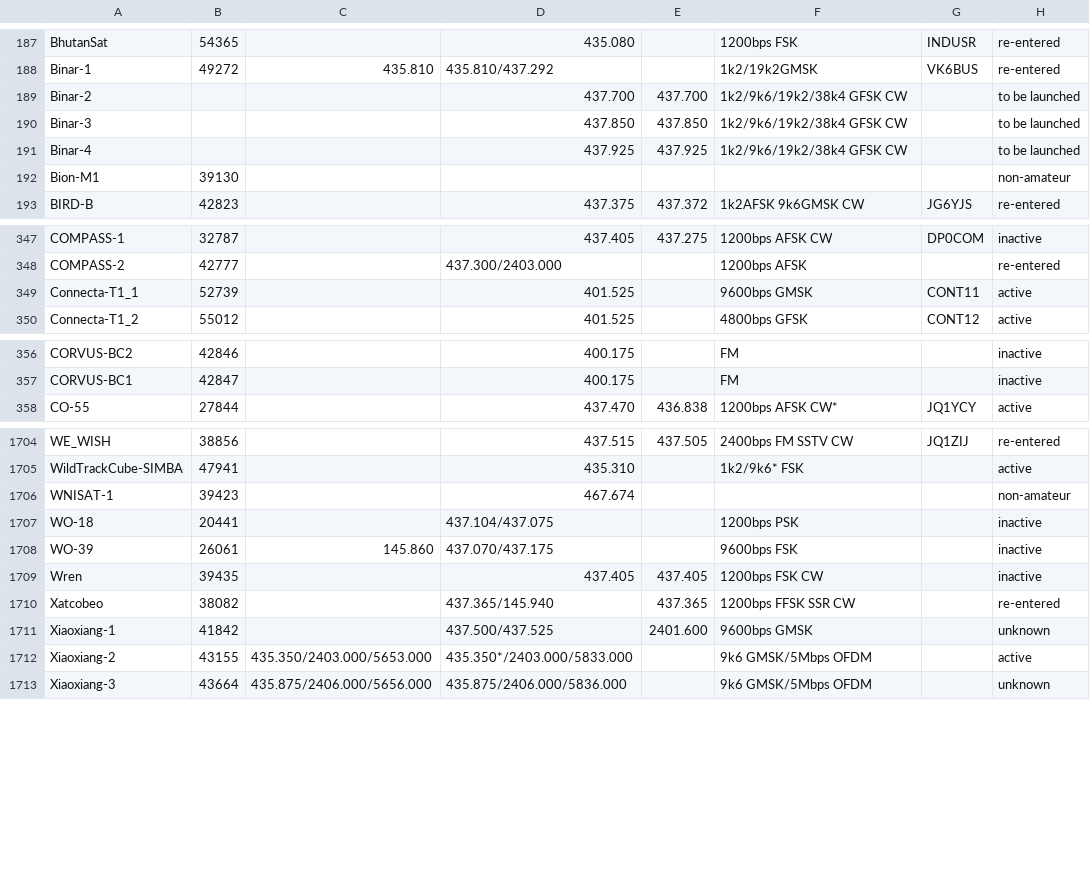
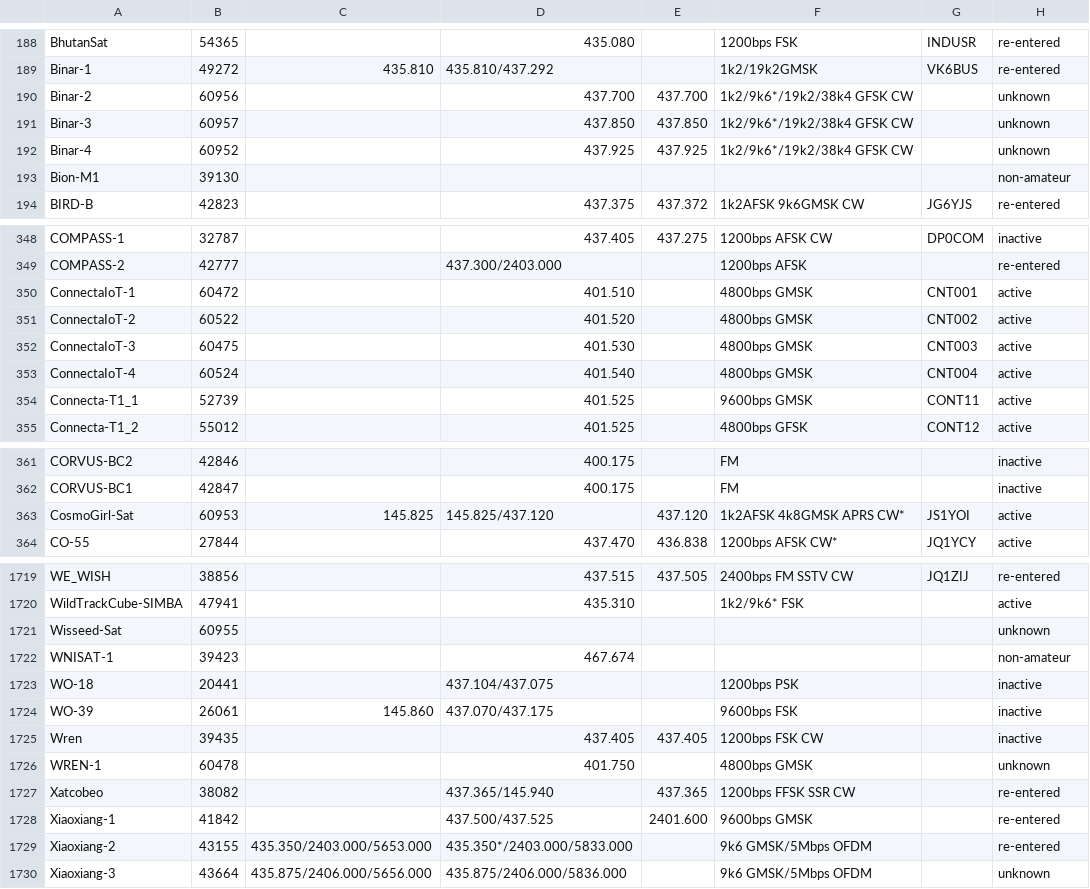
Before and after one commit to drzh/astro, a CSV file: satellite/satslist.csv, drawn as a sheet; only a part is shown, gaps mark what is left out; the diff covers the shown part only.

Commit message:
modified:   daynighttime.php 	modified:   satellite/satslist.csv

```diff
--- a/satellite/satslist.csv
+++ b/satellite/satslist.csv
@@ -188,5 +189,5 @@ BhutanSat;54365;;435.080 ;;1200bps FSK;INDUSR;re-entered
 Binar-1;49272;435.810 ;435.810/437.292;;1k2/19k2GMSK;VK6BUS;re-entered
-Binar-2;;;437.700 ;437.700 ;1k2/9k6/19k2/38k4 GFSK CW;;to be launched
-Binar-3;;;437.850 ;437.850 ;1k2/9k6/19k2/38k4 GFSK CW;;to be launched
-Binar-4;;;437.925 ;437.925 ;1k2/9k6/19k2/38k4 GFSK CW;;to be launched
+Binar-2;60956;;437.700 ;437.700 ;1k2/9k6*/19k2/38k4 GFSK CW;;unknown
+Binar-3;60957;;437.850 ;437.850 ;1k2/9k6*/19k2/38k4 GFSK CW;;unknown
+Binar-4;60952;;437.925 ;437.925 ;1k2/9k6*/19k2/38k4 GFSK CW;;unknown
 Bion-M1;39130;;;;;;non-amateur
@@ -348,2 +349,6 @@ COMPASS-1;32787;;437.405 ;437.275 ;1200bps AFSK CW;DP0COM;inactive
 COMPASS-2;42777;;437.300/2403.000;;1200bps AFSK;;re-entered
+ConnectaIoT-1;60472;;401.510 ;;4800bps GMSK;CNT001;active
+ConnectaIoT-2;60522;;401.520 ;;4800bps GMSK;CNT002;active
+ConnectaIoT-3;60475;;401.530 ;;4800bps GMSK;CNT003;active
+ConnectaIoT-4;60524;;401.540 ;;4800bps GMSK;CNT004;active
 Connecta-T1_1;52739;;401.525 ;;9600bps GMSK;CONT11;active
@@ -357,2 +362,3 @@ CORVUS-BC2;42846;;400.175 ;;FM;;inactive
 CORVUS-BC1;42847;;400.175 ;;FM;;inactive
+CosmoGirl-Sat;60953;145.825 ;145.825/437.120;437.120 ;1k2AFSK 4k8GMSK APRS CW*;JS1YOI;active
 CO-55;27844;;437.470 ;436.838 ;1200bps AFSK CW*;JQ1YCY;active
@@ -1705,2 +1720,3 @@ WE_WISH;38856;;437.515 ;437.505 ;2400bps FM SSTV CW;JQ1ZIJ;re-entered
 WildTrackCube-SIMBA;47941;;435.310 ;;1k2/9k6* FSK;;active
+Wisseed-Sat;60955;;;;;;unknown
 WNISAT-1;39423;;467.674 ;;;;non-amateur
@@ -1709,5 +1725,6 @@ WO-39;26061;145.860 ;437.070/437.175;;9600bps FSK;;inactive
 Wren;39435;;437.405 ;437.405 ;1200bps FSK CW;;inactive
+WREN-1;60478;;401.750 ;;4800bps GMSK;;unknown
 Xatcobeo;38082;;437.365/145.940;437.365 ;1200bps FFSK SSR CW;;re-entered
-Xiaoxiang-1;41842;;437.500/437.525;2401.600 ;9600bps GMSK;;unknown
-Xiaoxiang-2;43155;435.350/2403.000/5653.000;435.350*/2403.000/5833.000;;9k6 GMSK/5Mbps OFDM;;active
+Xiaoxiang-1;41842;;437.500/437.525;2401.600 ;9600bps GMSK;;re-entered
+Xiaoxiang-2;43155;435.350/2403.000/5653.000;435.350*/2403.000/5833.000;;9k6 GMSK/5Mbps OFDM;;re-entered
 Xiaoxiang-3;43664;435.875/2406.000/5656.000;435.875/2406.000/5836.000;;9k6 GMSK/5Mbps OFDM;;unknown
```
Also changed, not shown: 10 added rows, 1 moved row and 30 edited cells elsewhere in this file, 1 other file.
